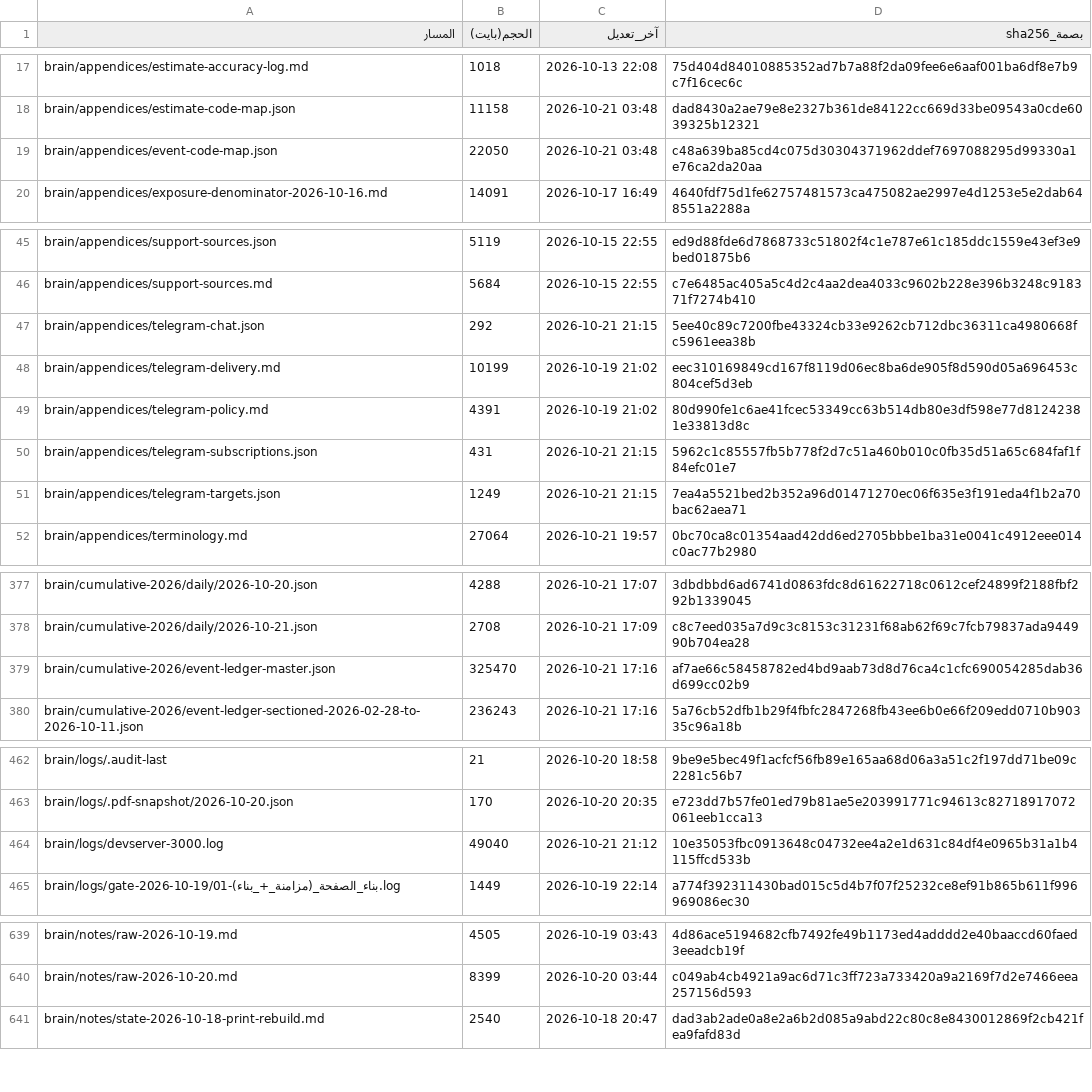
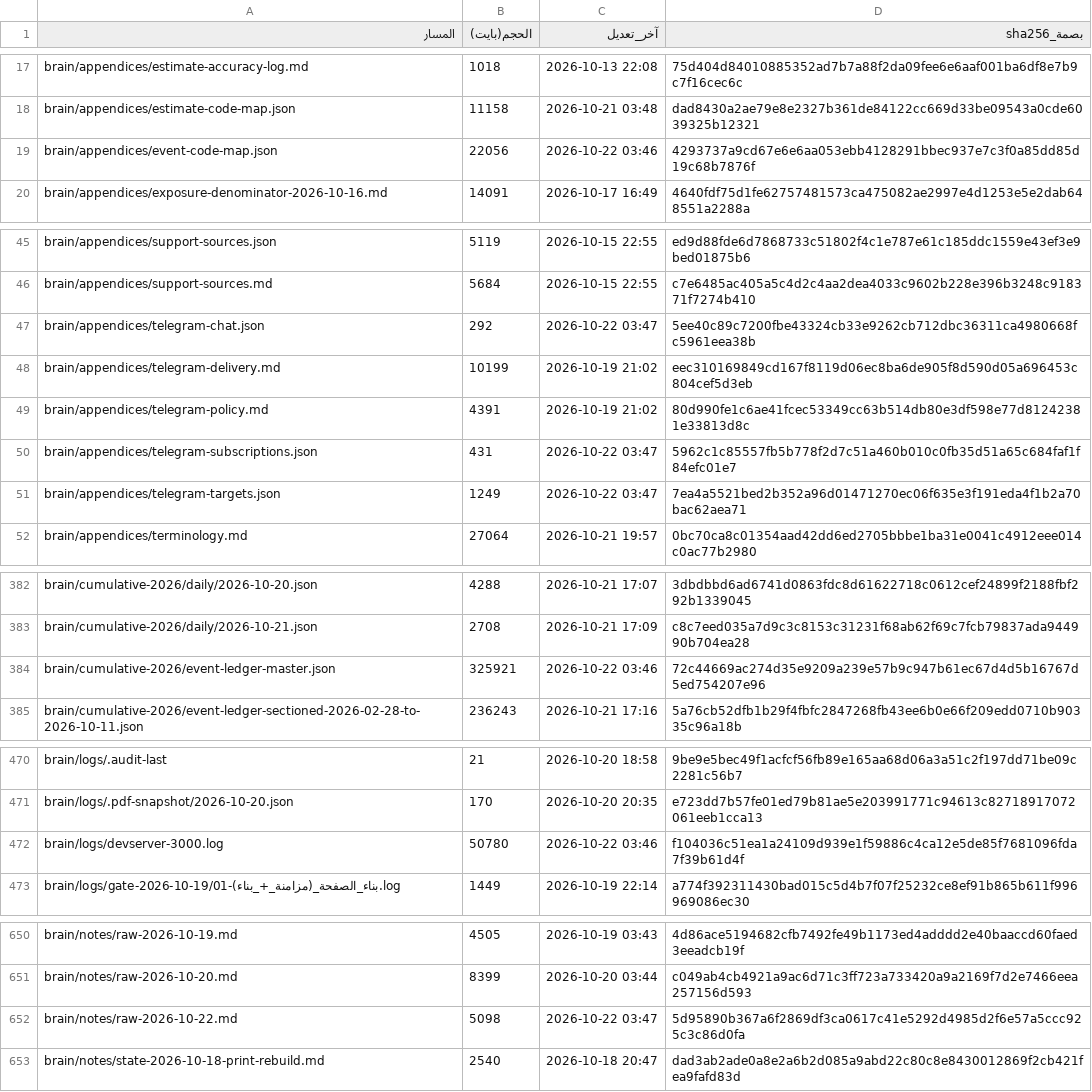
Before and after one commit to fahadaldoseri/mda-marine-system, a TSV file: docs/فهرس-الملفات.tsv, drawn as a sheet; only a part is shown, gaps mark what is left out; the diff covers the shown part only.

```diff
--- a/docs/فهرس-الملفات.tsv
+++ b/docs/فهرس-الملفات.tsv
@@ -18,3 +18,3 @@ brain/appendices/estimate-accuracy-log.md	1018	2026-10-13 22:08	75d404d840108853
 brain/appendices/estimate-code-map.json	11158	2026-10-21 03:48	dad8430a2ae79e8e2327b361de84122cc669d33be09543a0cde6039325b12321
-brain/appendices/event-code-map.json	22050	2026-10-21 03:48	c48a639ba85cd4c075d30304371962ddef7697088295d99330a1e76ca2da20aa
+brain/appendices/event-code-map.json	22056	2026-10-22 03:46	4293737a9cd67e6e6aa053ebb4128291bbec937e7c3f0a85dd85d19c68b7876f
 brain/appendices/exposure-denominator-2026-10-16.md	14091	2026-10-17 16:49	4640fdf75d1fe62757481573ca475082ae2997e4d1253e5e2dab648551a2288a
@@ -46,7 +46,7 @@ brain/appendices/support-sources.json	5119	2026-10-15 22:55	ed9d88fde6d7868733c5
 brain/appendices/support-sources.md	5684	2026-10-15 22:55	c7e6485ac405a5c4d2c4aa2dea4033c9602b228e396b3248c918371f7274b410
-brain/appendices/telegram-chat.json	292	2026-10-21 21:15	5ee40c89c7200fbe43324cb33e9262cb712dbc36311ca4980668fc5961eea38b
+brain/appendices/telegram-chat.json	292	2026-10-22 03:47	5ee40c89c7200fbe43324cb33e9262cb712dbc36311ca4980668fc5961eea38b
 brain/appendices/telegram-delivery.md	10199	2026-10-19 21:02	eec310169849cd167f8119d06ec8ba6de905f8d590d05a696453c804cef5d3eb
 brain/appendices/telegram-policy.md	4391	2026-10-19 21:02	80d990fe1c6ae41fcec53349cc63b514db80e3df598e77d81242381e33813d8c
-brain/appendices/telegram-subscriptions.json	431	2026-10-21 21:15	5962c1c85557fb5b778f2d7c51a460b010c0fb35d51a65c684faf1f84efc01e7
-brain/appendices/telegram-targets.json	1249	2026-10-21 21:15	7ea4a5521bed2b352a96d01471270ec06f635e3f191eda4f1b2a70bac62aea71
+brain/appendices/telegram-subscriptions.json	431	2026-10-22 03:47	5962c1c85557fb5b778f2d7c51a460b010c0fb35d51a65c684faf1f84efc01e7
+brain/appendices/telegram-targets.json	1249	2026-10-22 03:47	7ea4a5521bed2b352a96d01471270ec06f635e3f191eda4f1b2a70bac62aea71
 brain/appendices/terminology.md	27064	2026-10-21 19:57	0bc70ca8c01354aad42dd6ed2705bbbe1ba31e0041c4912eee014c0ac77b2980
@@ -378,3 +383,3 @@ brain/cumulative-2026/daily/2026-10-20.json	4288	2026-10-21 17:07	3dbdbbd6ad6741
 brain/cumulative-2026/daily/2026-10-21.json	2708	2026-10-21 17:09	c8c7eed035a7d9c3c8153c31231f68ab62f69c7fcb79837ada944990b704ea28
-brain/cumulative-2026/event-ledger-master.json	325470	2026-10-21 17:16	af7ae66c58458782ed4bd9aab73d8d76ca4c1cfc690054285dab36d699cc02b9
+brain/cumulative-2026/event-ledger-master.json	325921	2026-10-22 03:46	72c44669ac274d35e9209a239e57b9c947b61ec67d4d5b16767d5ed754207e96
 brain/cumulative-2026/event-ledger-sectioned-2026-02-28-to-2026-10-11.json	236243	2026-10-21 17:16	5a76cb52dfb1b29f4fbfc2847268fb43ee6b0e66f209edd0710b90335c96a18b
@@ -463,3 +471,3 @@ brain/logs/.audit-last	21	2026-10-20 18:58	9be9e5bec49f1acfcf56fb89e165aa68d06a3
 brain/logs/.pdf-snapshot/2026-10-20.json	170	2026-10-20 20:35	e723dd7b57fe01ed79b81ae5e203991771c94613c82718917072061eeb1cca13
-brain/logs/devserver-3000.log	49040	2026-10-21 21:12	10e35053fbc0913648c04732ee4a2e1d631c84df4e0965b31a1b4115ffcd533b
+brain/logs/devserver-3000.log	50780	2026-10-22 03:46	f104036c51ea1a24109d939e1f59886c4ca12e5de85f7681096fda7f39b61d4f
 brain/logs/gate-2026-10-19/01-بناء_الصفحة_(مزامنة_+_بناء).log	1449	2026-10-19 22:14	a774f392311430bad015c5d4b7f07f25232ce8ef91b865b611f996969086ec30
@@ -640,2 +651,3 @@ brain/notes/raw-2026-10-19.md	4505	2026-10-19 03:43	4d86ace5194682cfb7492fe49b11
 brain/notes/raw-2026-10-20.md	8399	2026-10-20 03:44	c049ab4cb4921a9ac6d71c3ff723a733420a9a2169f7d2e7466eea257156d593
+brain/notes/raw-2026-10-22.md	5098	2026-10-22 03:47	5d95890b367a6f2869df3ca0617c41e5292d4985d2f6e57a5ccc925c3c86d0fa
 brain/notes/state-2026-10-18-print-rebuild.md	2540	2026-10-18 20:47	dad3ab2ade0a8e2a6b2d085a9abd22c80c8e8430012869f2cb421fea9fafd83d
```
Also changed, not shown: 11 added rows and 12 edited cells elsewhere in this file, 18 other files.
